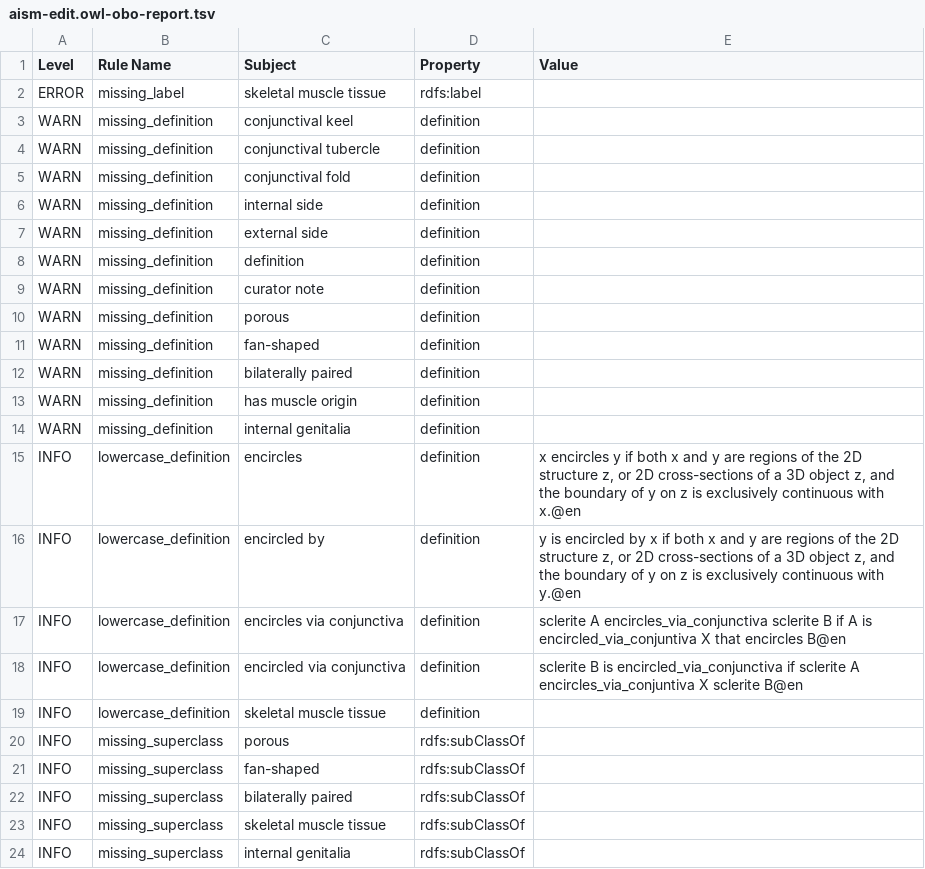
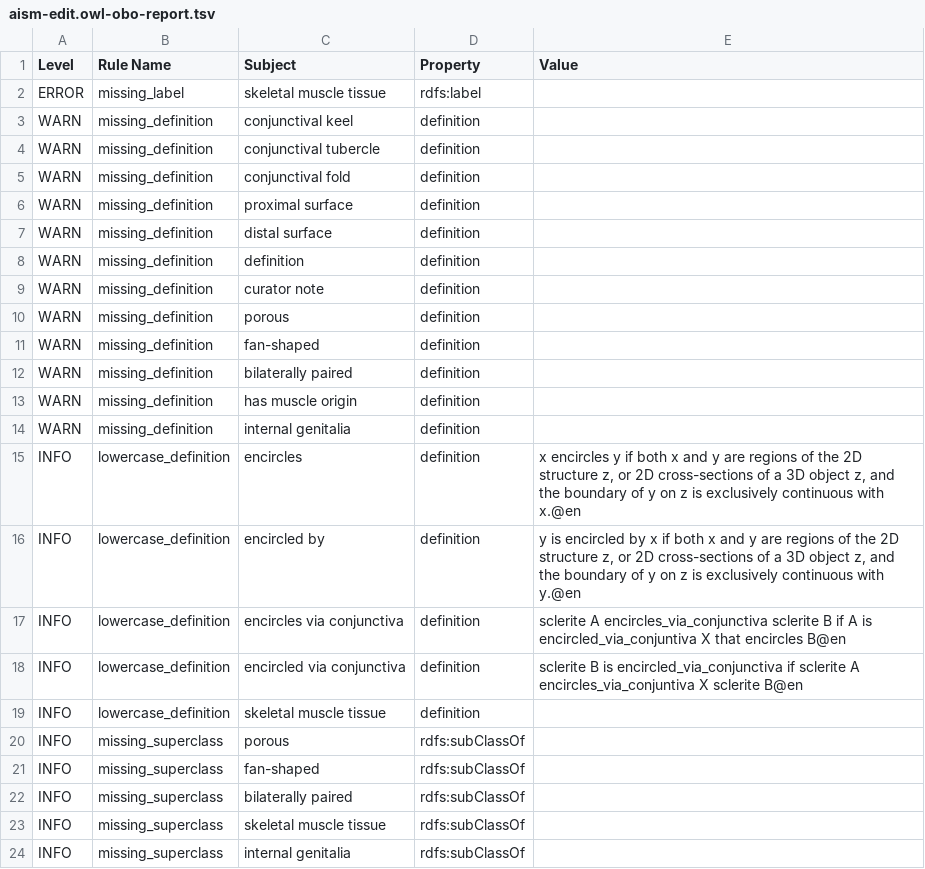
Before and after one commit to insect-morphology/aism, a TSV file: src/ontology/reports/aism-edit.owl-obo-report.tsv, drawn as a sheet.

Commit message:
minor edits plus wing terminology

```diff
--- a/src/ontology/reports/aism-edit.owl-obo-report.tsv
+++ b/src/ontology/reports/aism-edit.owl-obo-report.tsv
@@ -5,4 +5,4 @@ WARN	missing_definition	conjunctival tubercle	definition
 WARN	missing_definition	conjunctival fold	definition	
-WARN	missing_definition	internal side	definition	
-WARN	missing_definition	external side	definition	
+WARN	missing_definition	proximal surface	definition	
+WARN	missing_definition	distal surface	definition	
 WARN	missing_definition	definition	definition	
```
Also changed, not shown: 18 other files.
